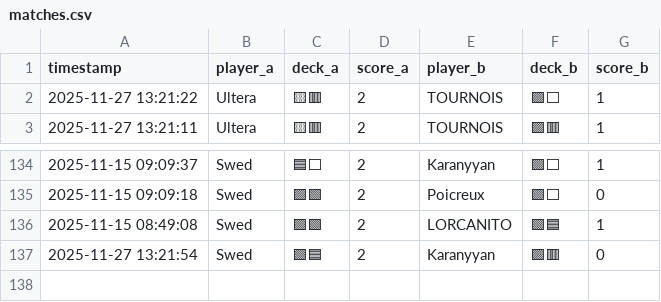
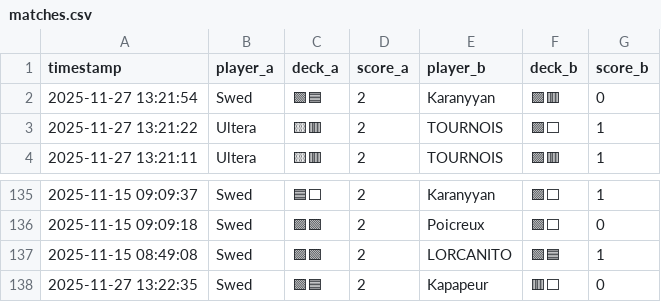
Before and after one commit to michaelbelcas-arch/site-eclypse, a CSV file: matches.csv, drawn as a sheet; only a part is shown, gaps mark what is left out.

Commit message:
Update matches.csv depuis l'app Streamlit

```diff
--- a/matches.csv
+++ b/matches.csv
@@ -1,2 +1,3 @@
 timestamp,player_a,deck_a,score_a,player_b,deck_b,score_b
+2025-11-27 13:21:54,Swed,🟩🟦,2,Karanyyan,🟪🟥,0
 2025-11-27 13:21:22,Ultera,🟨🟥,2,TOURNOIS,🟪⬜,1
@@ -136,2 +137,2 @@ timestamp,player_a,deck_a,score_a,player_b,deck_b,score_b
 2025-11-15 08:49:08,Swed,🟪🟩,2,LORCANITO,🟩🟦,1
-2025-11-27 13:21:54,Swed,🟩🟦,2,Karanyyan,🟪🟥,0
+2025-11-27 13:22:35,Swed,🟩🟦,2,Kapapeur,🟥⬜,0
```
